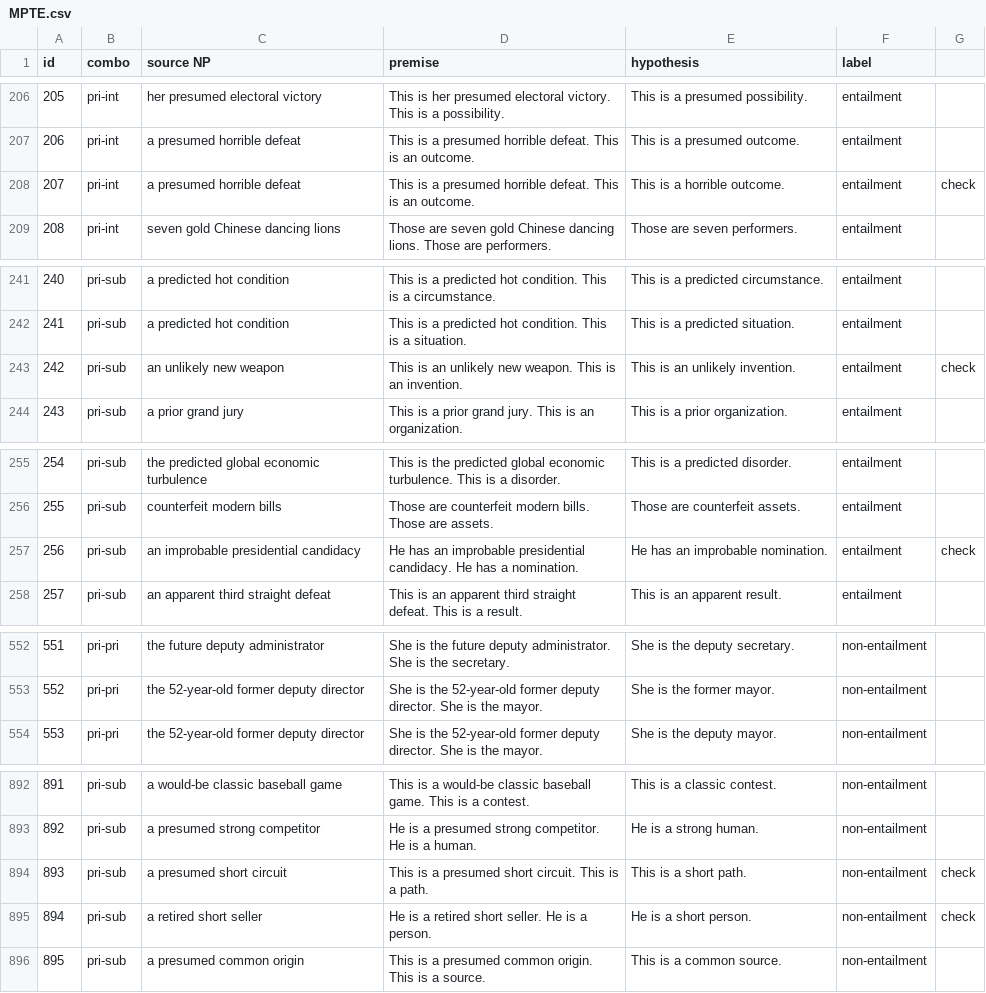
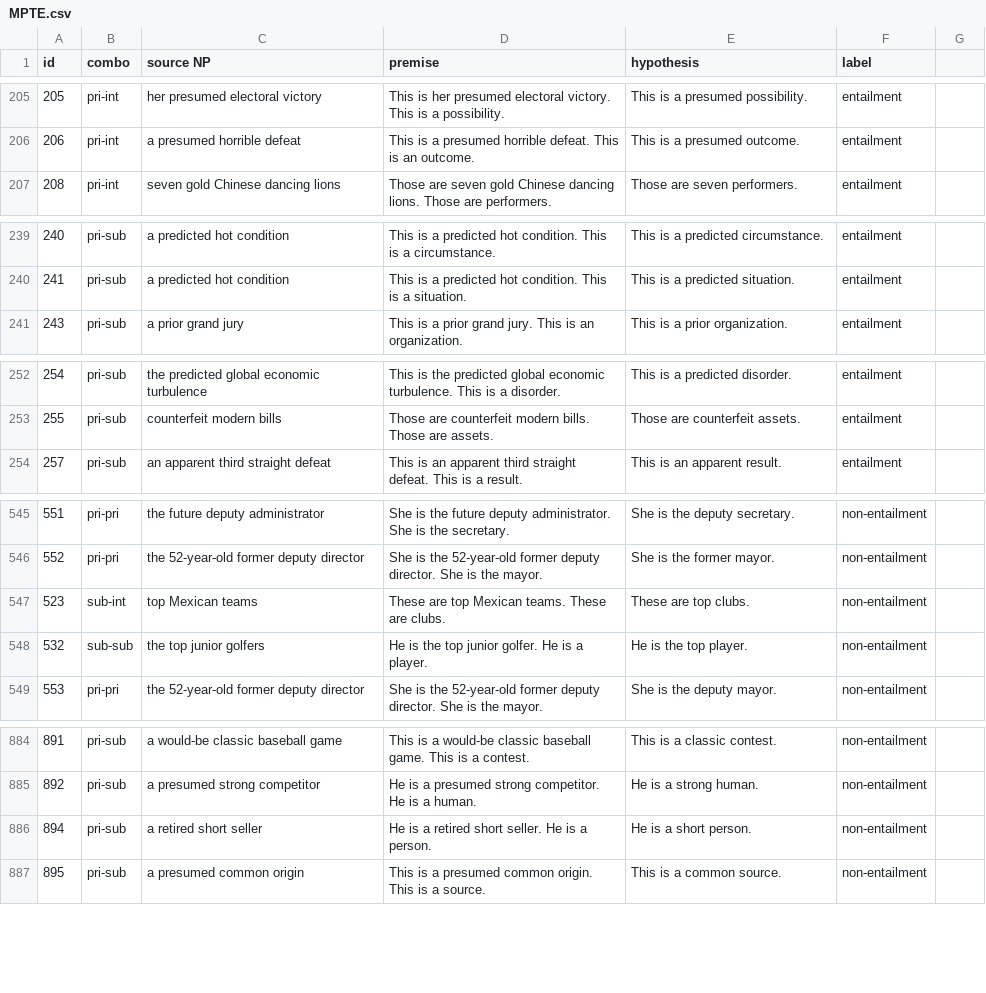
Before and after one commit to veronica320/Recursive-NPs, a CSV file: data/RNPC/tasks/MPTE.csv, drawn as a sheet; only a part is shown, gaps mark what is left out; the diff covers the shown part only.

```diff
--- a/data/RNPC/tasks/MPTE.csv
+++ b/data/RNPC/tasks/MPTE.csv
@@ -208 +206,0 @@ id,combo,source NP,premise,hypothesis,label,
-207,pri-int,a presumed horrible defeat,This is a presumed horrible defeat. This is an outcome.,This is a horrible outcome.,entailment,check
@@ -243 +240,0 @@ id,combo,source NP,premise,hypothesis,label,
-242,pri-sub,an unlikely new weapon,This is an unlikely new weapon. This is an invention.,This is an unlikely invention.,entailment,check
@@ -257 +253,0 @@ id,combo,source NP,premise,hypothesis,label,
-256,pri-sub,an improbable presidential candidacy,He has an improbable presidential candidacy. He has a nomination.,He has an improbable nomination.,entailment,check
@@ -553,0 +547,2 @@ id,combo,source NP,premise,hypothesis,label,
+523,sub-int,top Mexican teams,These are top Mexican teams. These are clubs.,These are top clubs.,non-entailment
+532,sub-sub,the top junior golfers,He is the top junior golfer. He is a player.,He is the top player.,non-entailment
@@ -894,2 +886 @@ id,combo,source NP,premise,hypothesis,label,
-893,pri-sub,a presumed short circuit,This is a presumed short circuit. This is a path.,This is a short path.,non-entailment,check
-894,pri-sub,a retired short seller,He is a retired short seller. He is a person.,He is a short person.,non-entailment,check
+894,pri-sub,a retired short seller,He is a retired short seller. He is a person.,He is a short person.,non-entailment
```
Also changed, not shown: 2 added rows, 16 removed rows and 24 edited cells elsewhere in this file, 1 other file.
